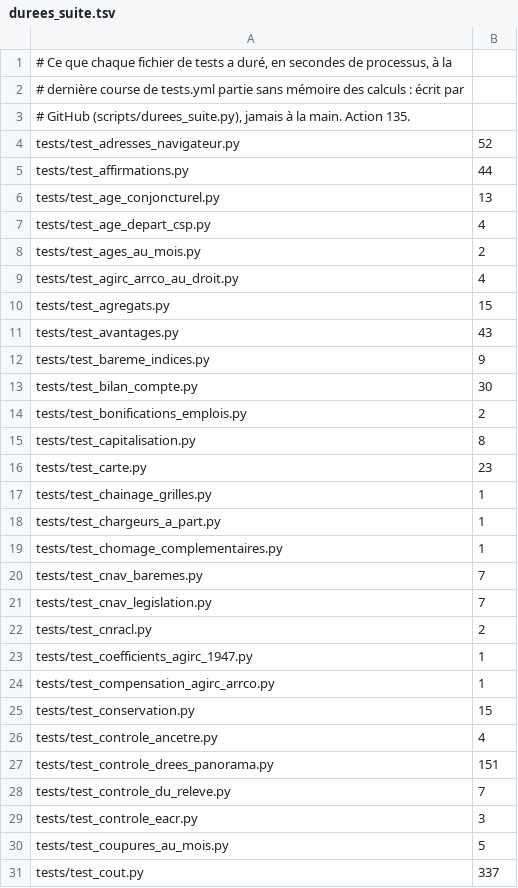
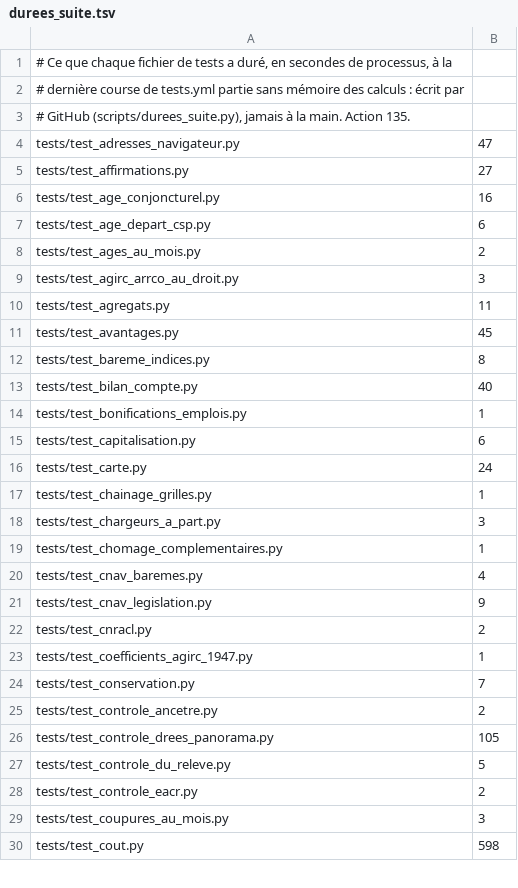
Before and after one commit to g-pliberal/retraitecomptenotionelle, a TSV file: .github/durees_suite.tsv, drawn as a sheet; only a part is shown; the diff covers the shown part only.

```diff
--- a/.github/durees_suite.tsv
+++ b/.github/durees_suite.tsv
@@ -3,29 +3,28 @@
 # GitHub (scripts/durees_suite.py), jamais à la main. Action 135.
-tests/test_adresses_navigateur.py	52
-tests/test_affirmations.py	44
-tests/test_age_conjoncturel.py	13
-tests/test_age_depart_csp.py	4
+tests/test_adresses_navigateur.py	47
+tests/test_affirmations.py	27
+tests/test_age_conjoncturel.py	16
+tests/test_age_depart_csp.py	6
 tests/test_ages_au_mois.py	2
-tests/test_agirc_arrco_au_droit.py	4
-tests/test_agregats.py	15
-tests/test_avantages.py	43
-tests/test_bareme_indices.py	9
-tests/test_bilan_compte.py	30
-tests/test_bonifications_emplois.py	2
-tests/test_capitalisation.py	8
-tests/test_carte.py	23
+tests/test_agirc_arrco_au_droit.py	3
+tests/test_agregats.py	11
+tests/test_avantages.py	45
+tests/test_bareme_indices.py	8
+tests/test_bilan_compte.py	40
+tests/test_bonifications_emplois.py	1
+tests/test_capitalisation.py	6
+tests/test_carte.py	24
 tests/test_chainage_grilles.py	1
-tests/test_chargeurs_a_part.py	1
+tests/test_chargeurs_a_part.py	3
 tests/test_chomage_complementaires.py	1
-tests/test_cnav_baremes.py	7
-tests/test_cnav_legislation.py	7
+tests/test_cnav_baremes.py	4
+tests/test_cnav_legislation.py	9
 tests/test_cnracl.py	2
 tests/test_coefficients_agirc_1947.py	1
-tests/test_compensation_agirc_arrco.py	1
-tests/test_conservation.py	15
-tests/test_controle_ancetre.py	4
-tests/test_controle_drees_panorama.py	151
-tests/test_controle_du_releve.py	7
-tests/test_controle_eacr.py	3
-tests/test_coupures_au_mois.py	5
-tests/test_cout.py	337
+tests/test_conservation.py	7
+tests/test_controle_ancetre.py	2
+tests/test_controle_drees_panorama.py	105
+tests/test_controle_du_releve.py	5
+tests/test_controle_eacr.py	2
+tests/test_coupures_au_mois.py	3
+tests/test_cout.py	598
```
Also changed, not shown: 6 added rows, 6 removed rows and 101 edited cells elsewhere in this file, .github/verdicts.tsv, 1 other file.
